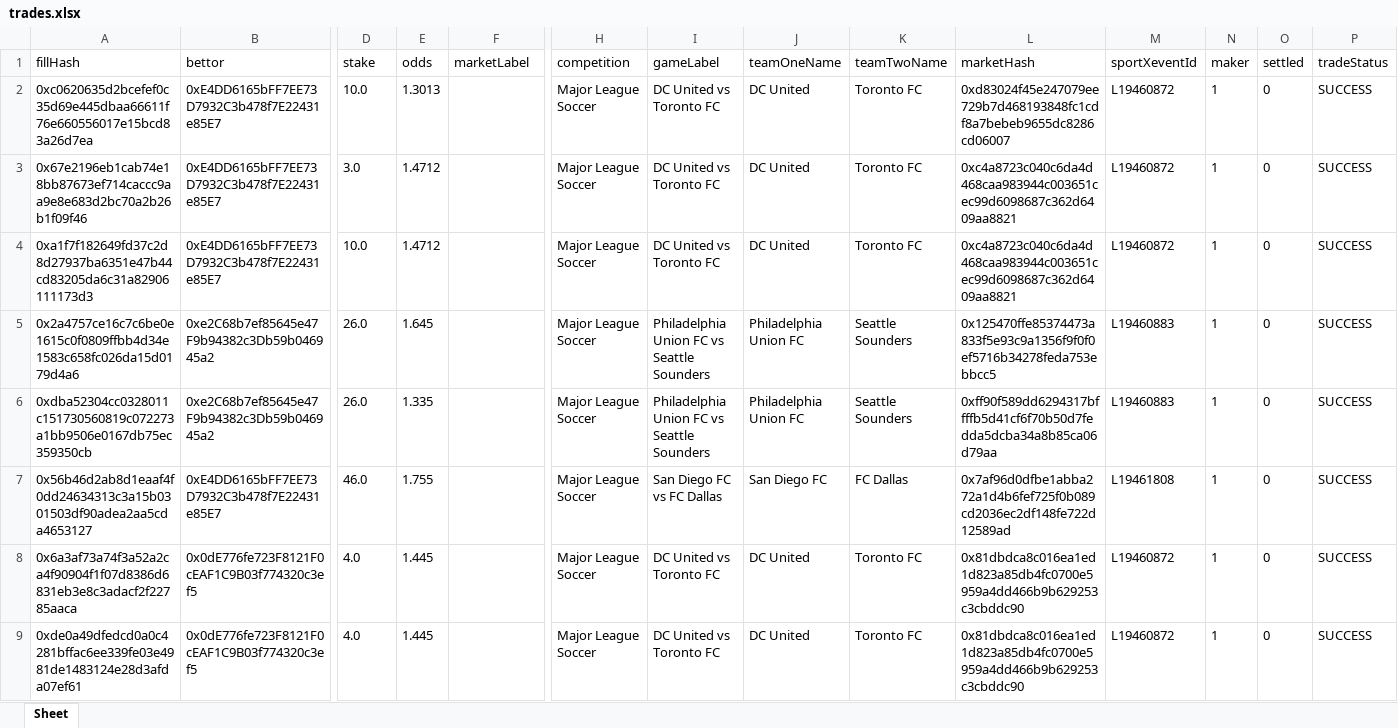
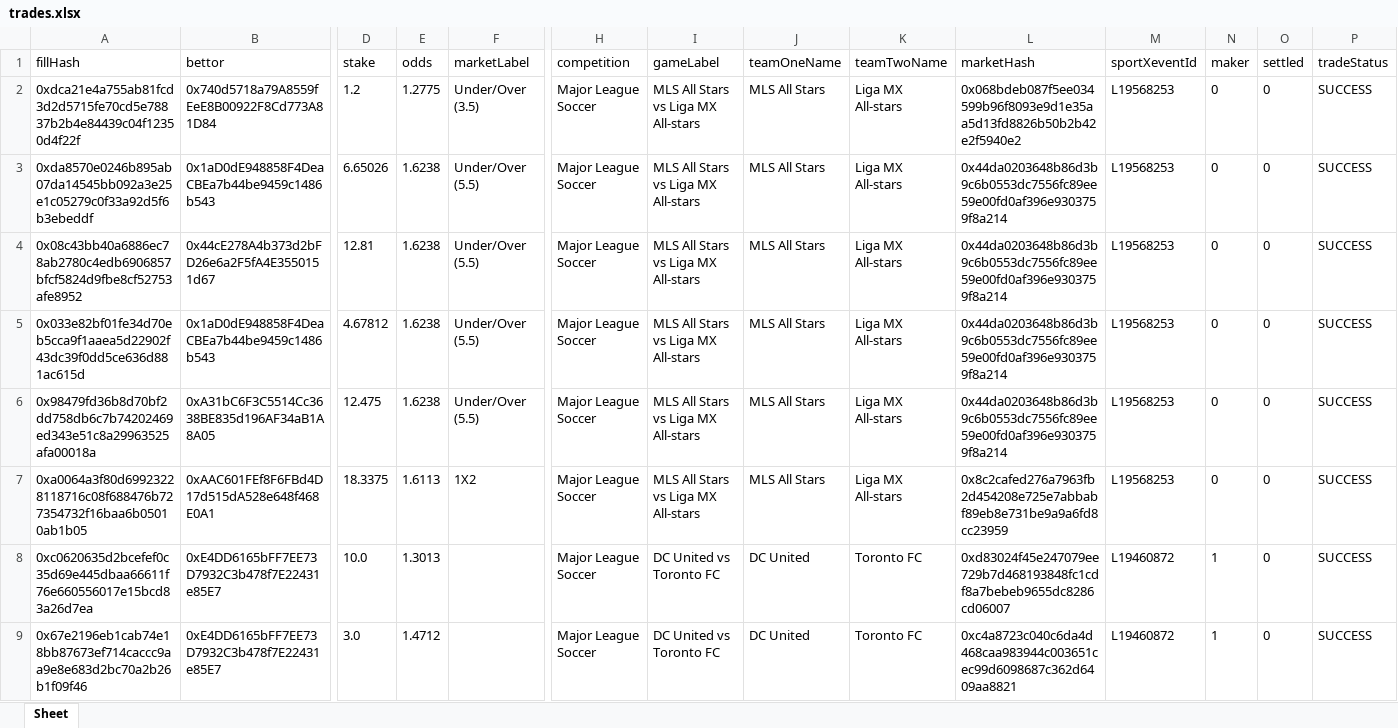
Before and after one commit to aimidas1/transactions_sxbet, an Excel workbook: data/sxbet/ligas/Major League Soccer/trades.xlsx, sheet Sheet, drawn as a sheet; only a part is shown, gaps mark what is left out; the shorter side is filled out with more unchanged rows; values as stored, in another font and other column widths than the file's, no borders; rows hold the shown columns only; the diff names each change by its address in the sheet, - before the commit and + after, or states it on an @@ line.

Commit message:
Update soccer trades 2026-07-29 01:01:13 UTC

```diff
--- a/data/sxbet/ligas/Major League Soccer/trades.xlsx (sheet Sheet)
+++ b/data/sxbet/ligas/Major League Soccer/trades.xlsx (sheet Sheet)
+row 2: 0xdca21e4a755ab81fcd3d2d5715fe70cd5e78837b2b4e84439c04f12350d4f22f | 0x740d5718a79A8559fEeE8B00922F8Cd773A81D84 | 1.2 | 1.2775 | Under/Over (3.5) | Major League Soccer | MLS All Stars vs Liga MX All-stars | MLS All Stars | Liga MX All-stars | 0x068bdeb087f5ee034599b96f8093e9d1e35aa5d13fd8826b50b2b42e2f5940e2 | L19568253 | 0 | 0 | SUCCESS
+row 3: 0xda8570e0246b895ab07da14545bb092a3e25e1c05279c0f33a92d5f6b3ebeddf | 0x1aD0dE948858F4DeaCBEa7b44be9459c1486b543 | 6.65026 | 1.6238 | Under/Over (5.5) | Major League Soccer | MLS All Stars vs Liga MX All-stars | MLS All Stars | Liga MX All-stars | 0x44da0203648b86d3b9c6b0553dc7556fc89ee59e00fd0af396e9303759f8a214 | L19568253 | 0 | 0 | SUCCESS
+row 4: 0x08c43bb40a6886ec78ab2780c4edb6906857bfcf5824d9fbe8cf52753afe8952 | 0x44cE278A4b373d2bFD26e6a2F5fA4E3550151d67 | 12.81 | 1.6238 | Under/Over (5.5) | Major League Soccer | MLS All Stars vs Liga MX All-stars | MLS All Stars | Liga MX All-stars | 0x44da0203648b86d3b9c6b0553dc7556fc89ee59e00fd0af396e9303759f8a214 | L19568253 | 0 | 0 | SUCCESS
+row 5: 0x033e82bf01fe34d70eb5cca9f1aaea5d22902f43dc39f0dd5ce636d881ac615d | 0x1aD0dE948858F4DeaCBEa7b44be9459c1486b543 | 4.67812 | 1.6238 | Under/Over (5.5) | Major League Soccer | MLS All Stars vs Liga MX All-stars | MLS All Stars | Liga MX All-stars | 0x44da0203648b86d3b9c6b0553dc7556fc89ee59e00fd0af396e9303759f8a214 | L19568253 | 0 | 0 | SUCCESS
+row 6: 0x98479fd36b8d70bf2dd758db6c7b74202469ed343e51c8a29963525afa00018a | 0xA31bC6F3C5514Cc3638BE835d196AF34aB1A8A05 | 12.475 | 1.6238 | Under/Over (5.5) | Major League Soccer | MLS All Stars vs Liga MX All-stars | MLS All Stars | Liga MX All-stars | 0x44da0203648b86d3b9c6b0553dc7556fc89ee59e00fd0af396e9303759f8a214 | L19568253 | 0 | 0 | SUCCESS
+row 7: 0xa0064a3f80d69923228118716c08f688476b727354732f16baa6b05010ab1b05 | 0xAAC601FEf8F6FBd4D17d515dA528e648f468E0A1 | 18.3375 | 1.6113 | 1X2 | Major League Soccer | MLS All Stars vs Liga MX All-stars | MLS All Stars | Liga MX All-stars | 0x8c2cafed276a7963fb2d454208e725e7abbabf89eb8e731be9a9a6fd8cc23959 | L19568253 | 0 | 0 | SUCCESS
```
Also changed, not shown: data/sxbet/ligas/Brasileiro Serie B/trades.xlsx, data/sxbet/ligas/Champions League_UEFA/trades.xlsx, 25 other files.
